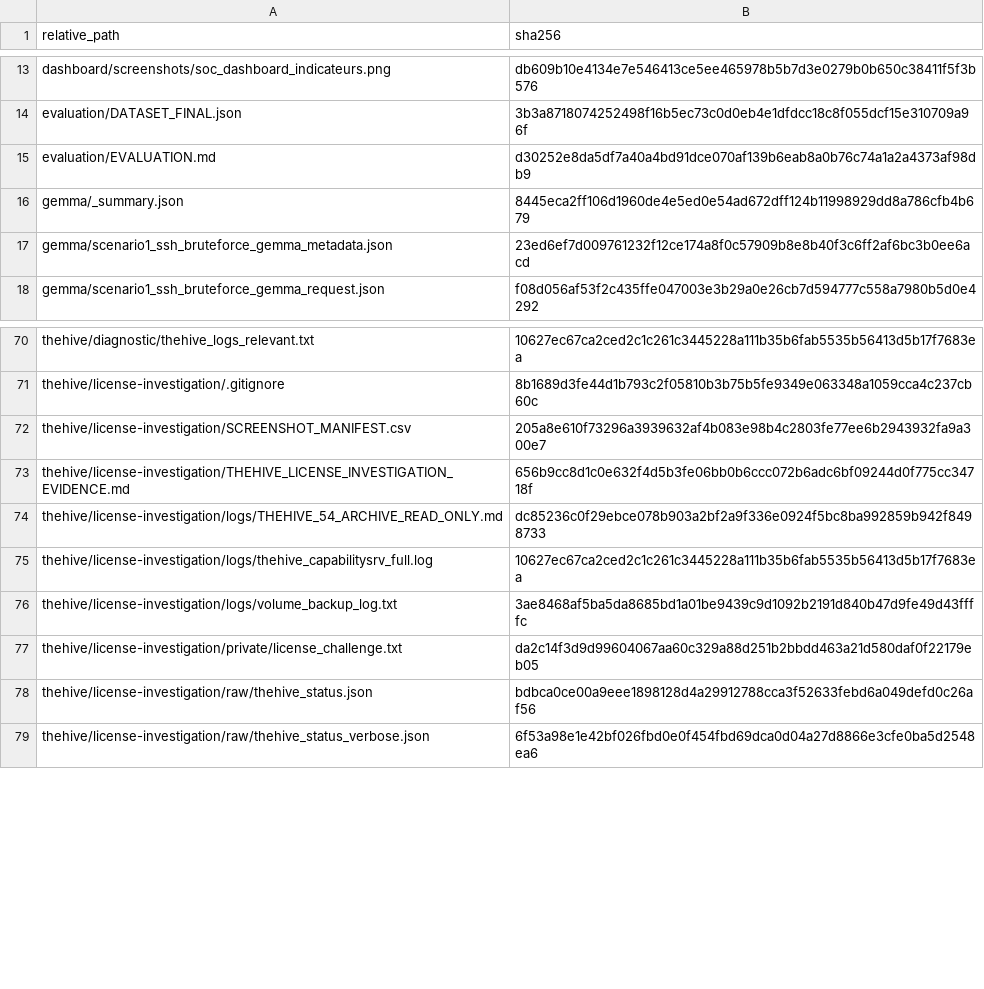
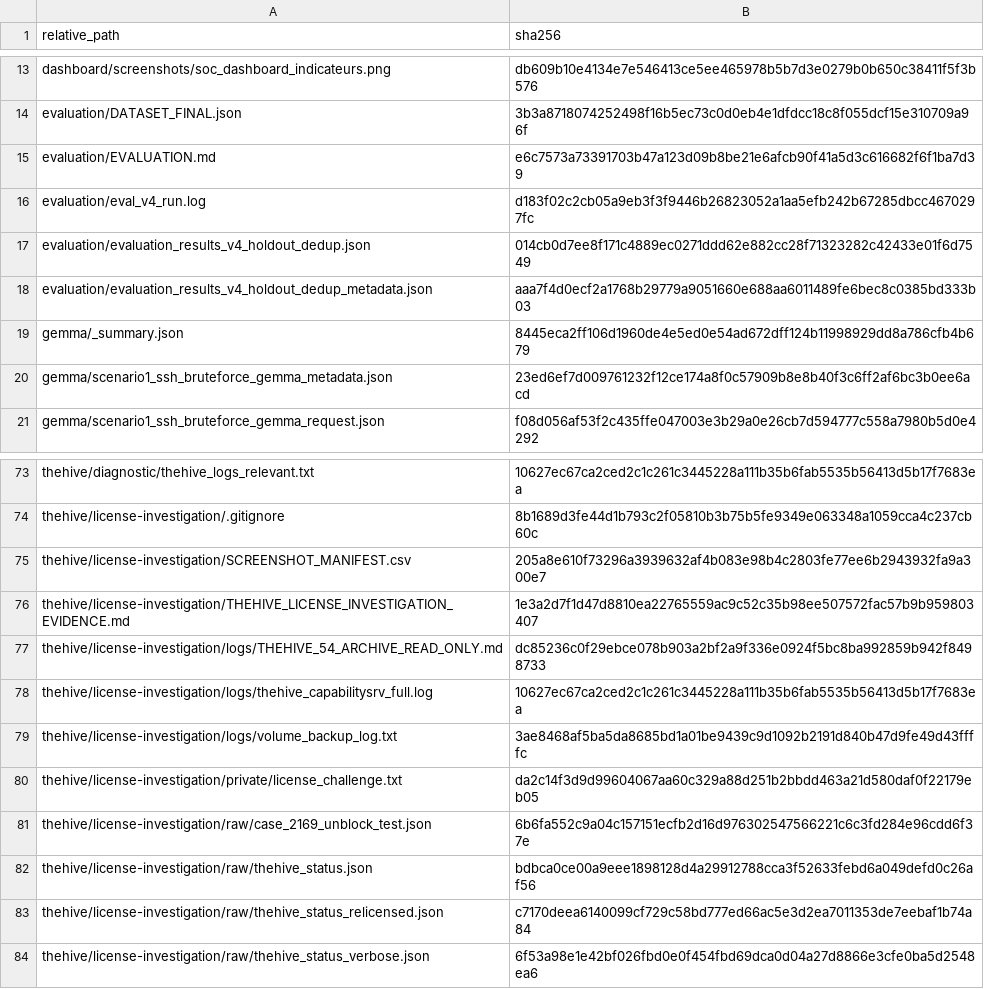
Before and after one commit to omarbabba779xx/PFA-SOC-IA, a CSV file: docs/evidence/final/PFA-FINAL-20260718-214637/SHA256SUMS_ALL.csv, drawn as a sheet; only a part is shown, gaps mark what is left out.

Commit message:
fix: real TheHive 5.4.11-1 license activation + real dedup holdout re-evaluation
Two more previously-documented limitations resolved for real, closing
the remaining gaps from the earlier 'limites assumees' list:

1. TheHive 5.4.11-1 license (was: 403 manageCase/create, no-license
   quota). The user created their own StrangeBee account and generated
   a real Community license from the official portal - no bypass, no
   binary patch. VM and the thehive/Cassandra/Elasticsearch stack were
   restarted (both were stopped), the activation challenge was copied
   via TheHive's native 'Copy this challenge' button (never typed
   manually) and submitted on the StrangeBee side by the user; the
   instance picked up the resulting license automatically on refresh.
   Verified via GET /api/v1/status (isValid: true) AND by retesting the
   exact blocked action with the exact blocked account: POST /api/v1/case
   as analyst@thehive.local now returns 201 (case #2169/~163848328,
   userPermissions now includes manageCase/create). Full before/after
   evidence saved.

2. n=6 evaluation sample / no fresh LLM calls. Re-ran
   scripts/evaluate_llm_vs_baseline.py for real (new Ollama calls, ~55
   min, confirmed active via CPU load) against the 25-alert deduplicated
   holdout dataset, which docs/evaluation/README.md explicitly flagged
   as never having been re-evaluated since dedup (the old 94.4% figure
   was measured pre-dedup, on 36 alerts with 11 duplicates). Result:
   100.0% exact MITRE match (native Wazuh rule baseline: 40.0%), 0%
   JSON parsing errors. This supersedes the old 94.4% figure as the
   dataset's official result.

Evidence: thehive/license-investigation/raw/thehive_status_relicensed.json,
raw/case_2169_unblock_test.json, evaluation/evaluation_results_v4_holdout_dedup.json
(+ metadata, run log). SHA256SUMS_ALL.csv regenerated (109 files).

```diff
--- a/docs/evidence/final/PFA-FINAL-20260718-214637/SHA256SUMS_ALL.csv
+++ b/docs/evidence/final/PFA-FINAL-20260718-214637/SHA256SUMS_ALL.csv
@@ -14,3 +14,6 @@ dashboard/screenshots/soc_dashboard_indicateurs.png,db609b10e4134e7e546413ce5ee4
 evaluation/DATASET_FINAL.json,3b3a8718074252498f16b5ec73c0d0eb4e1dfdcc18c8f055dcf15e310709a96f
-evaluation/EVALUATION.md,d30252e8da5df7a40a4bd91dce070af139b6eab8a0b76c74a1a2a4373af98db9
+evaluation/EVALUATION.md,e6c7573a73391703b47a123d09b8be21e6afcb90f41a5d3c616682f6f1ba7d39
+evaluation/eval_v4_run.log,d183f02c2cb05a9eb3f3f9446b26823052a1aa5efb242b67285dbcc4670297fc
+evaluation/evaluation_results_v4_holdout_dedup.json,014cb0d7ee8f171c4889ec0271ddd62e882cc28f71323282c42433e01f6d7549
+evaluation/evaluation_results_v4_holdout_dedup_metadata.json,aaa7f4d0ecf2a1768b29779a9051660e688aa6011489fe6bec8c0385bd333b03
 gemma/_summary.json,8445eca2ff106d1960de4e5ed0e54ad672dff124b11998929dd8a786cfb4b679
@@ -72,3 +75,3 @@ thehive/license-investigation/.gitignore,8b1689d3fe44d1b793c2f05810b3b75b5fe9349
 thehive/license-investigation/SCREENSHOT_MANIFEST.csv,205a8e610f73296a3939632af4b083e98b4c2803fe77ee6b2943932fa9a300e7
-thehive/license-investigation/THEHIVE_LICENSE_INVESTIGATION_EVIDENCE.md,656b9cc8d1c0e632f4d5b3fe06bb0b6ccc072b6adc6bf09244d0f775cc34718f
+thehive/license-investigation/THEHIVE_LICENSE_INVESTIGATION_EVIDENCE.md,1e3a2d7f1d47d8810ea22765559ac9c52c35b98ee507572fac57b9b959803407
 thehive/license-investigation/logs/THEHIVE_54_ARCHIVE_READ_ONLY.md,dc85236c0f29ebce078b903a2bf2a9f336e0924f5bc8ba992859b942f8498733
@@ -77,3 +80,5 @@ thehive/license-investigation/logs/volume_backup_log.txt,3ae8468af5ba5da8685bd1a
 thehive/license-investigation/private/license_challenge.txt,da2c14f3d9d99604067aa60c329a88d251b2bbdd463a21d580daf0f22179eb05
+thehive/license-investigation/raw/case_2169_unblock_test.json,6b6fa552c9a04c157151ecfb2d16d976302547566221c6c3fd284e96cdd6f37e
 thehive/license-investigation/raw/thehive_status.json,bdbca0ce00a9eee1898128d4a29912788cca3f52633febd6a049defd0c26af56
+thehive/license-investigation/raw/thehive_status_relicensed.json,c7170deea6140099cf729c58bd777ed66ac5e3d2ea7011353de7eebaf1b74a84
 thehive/license-investigation/raw/thehive_status_verbose.json,6f53a98e1e42bf026fbd0e0f454fbd69dca0d04a27d8866e3cfe0ba5d2548ea6
```
Also changed, not shown: 8 other files.
